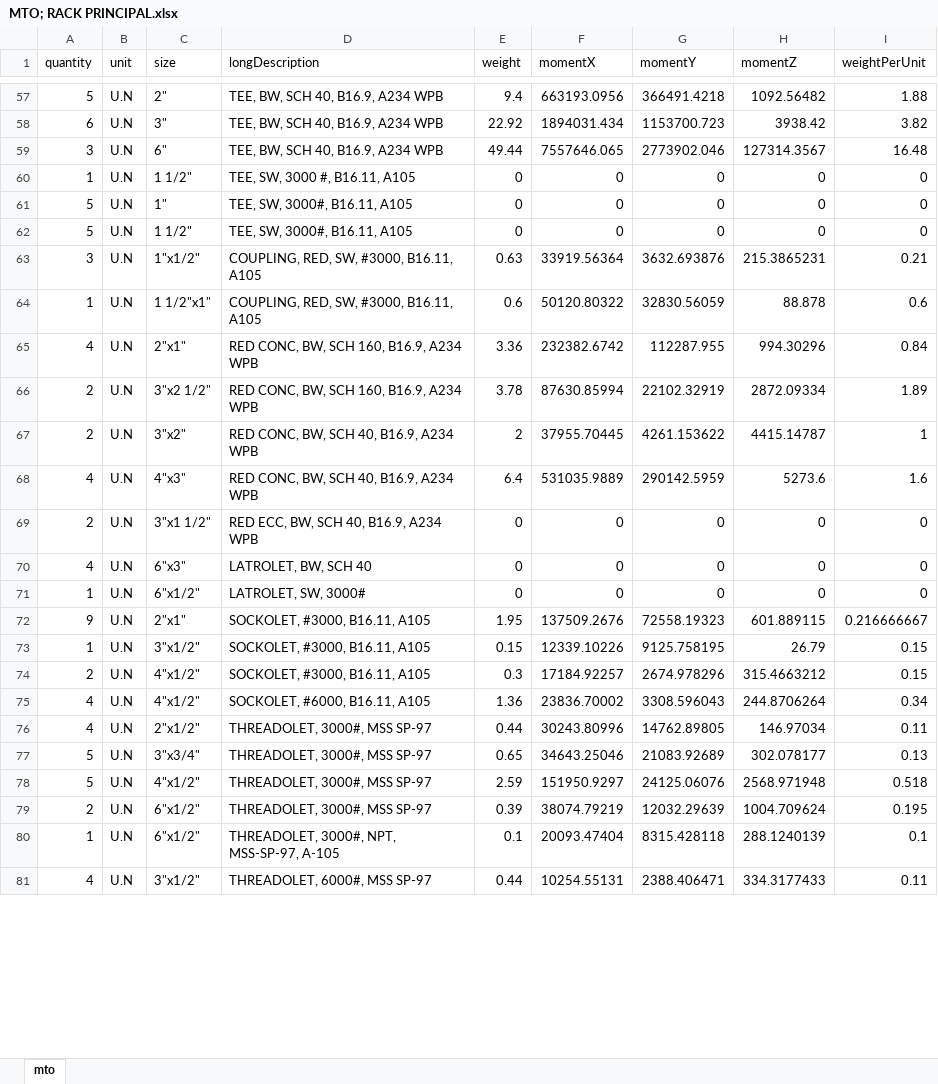
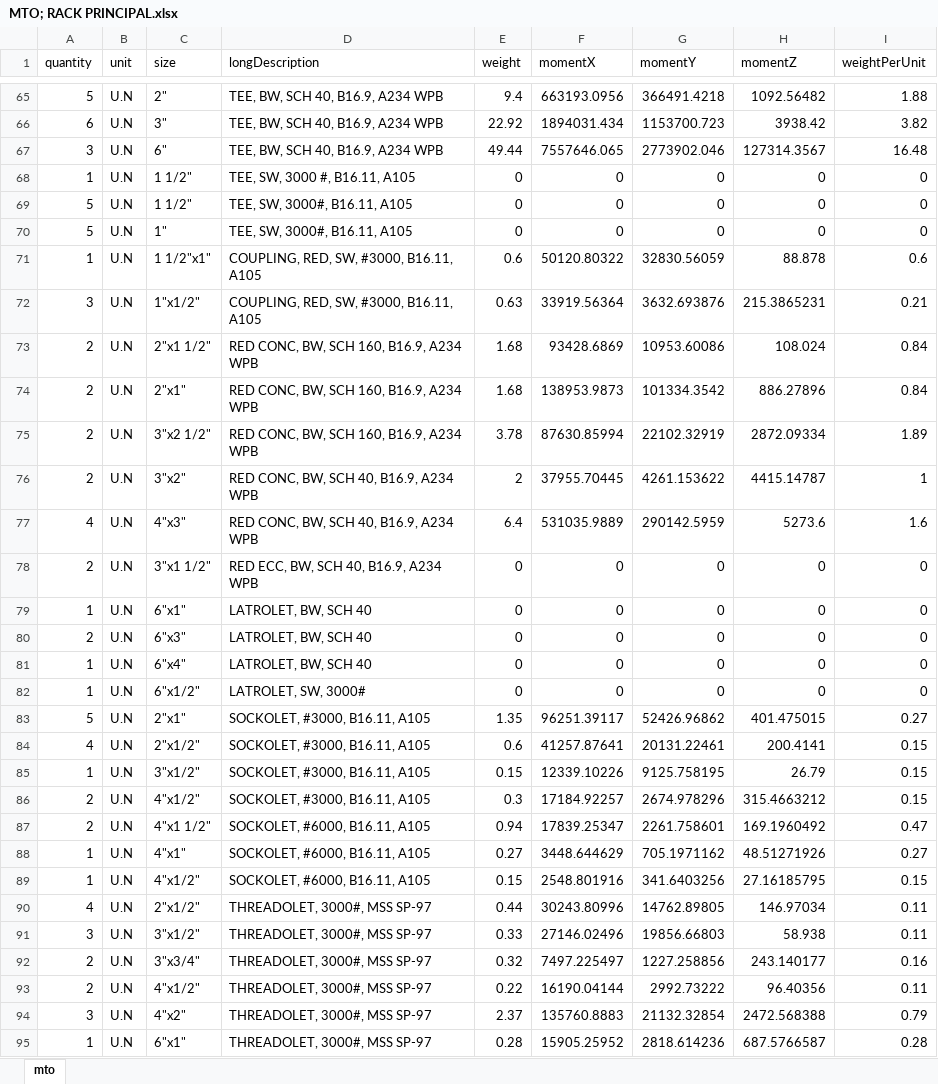
Before and after one commit to cdvalenzuelas/mto-master, an Excel workbook: MTO; RACK PRINCIPAL.xlsx, sheet mto, drawn as a sheet; only a part is shown, gaps mark what is left out; the shorter side is filled out with more unchanged rows; values as stored, in another font and other column widths than the file's, no borders; removed rows and columns are numbered as before the commit, all else as after; the diff covers the shown part only; the diff names each change by its address in the sheet, - before the commit and + after, or states it on an @@ line.

```diff
--- a/MTO; RACK PRINCIPAL.xlsx (sheet mto)
+++ b/MTO; RACK PRINCIPAL.xlsx (sheet mto)
@@ row 62 moved to row 69: 5 @@
@@ row 64 moved to row 71: 1 @@
-row 65: 4 | U.N | 2"x1" | RED CONC, BW, SCH 160, B16.9, A234 WPB | 3.36 | 232382.6742 | 112287.955 | 994.30296 | 0.84
+row 73: 2 | U.N | 2"x1 1/2" | RED CONC, BW, SCH 160, B16.9, A234 WPB | 1.68 | 93428.6869 | 10953.60086 | 108.024 | 0.84
+row 74: 2 | U.N | 2"x1" | RED CONC, BW, SCH 160, B16.9, A234 WPB | 1.68 | 138953.9873 | 101334.3542 | 886.27896 | 0.84
+row 79: 1 | U.N | 6"x1" | LATROLET, BW, SCH 40 | 0 | 0 | 0 | 0 | 0
-A80 (quantity): 4
+A80 (quantity): 2
+row 81: 1 | U.N | 6"x4" | LATROLET, BW, SCH 40 | 0 | 0 | 0 | 0 | 0
-row 72: 9 | U.N | 2"x1" | SOCKOLET, #3000, B16.11, A105 | 1.95 | 137509.2676 | 72558.19323 | 601.889115 | 0.216666667
+row 83: 5 | U.N | 2"x1" | SOCKOLET, #3000, B16.11, A105 | 1.35 | 96251.39117 | 52426.96862 | 401.475015 | 0.27
+row 84: 4 | U.N | 2"x1/2" | SOCKOLET, #3000, B16.11, A105 | 0.6 | 41257.87641 | 20131.22461 | 200.4141 | 0.15
-row 75: 4 | U.N | 4"x1/2" | SOCKOLET, #6000, B16.11, A105 | 1.36 | 23836.70002 | 3308.596043 | 244.8706264 | 0.34
+row 87: 2 | U.N | 4"x1 1/2" | SOCKOLET, #6000, B16.11, A105 | 0.94 | 17839.25347 | 2261.758601 | 169.1960492 | 0.47
+row 88: 1 | U.N | 4"x1" | SOCKOLET, #6000, B16.11, A105 | 0.27 | 3448.644629 | 705.1971162 | 48.51271926 | 0.27
+row 89: 1 | U.N | 4"x1/2" | SOCKOLET, #6000, B16.11, A105 | 0.15 | 2548.801916 | 341.6403256 | 27.16185795 | 0.15
-row 77: 5 | U.N | 3"x3/4" | THREADOLET, 3000#, MSS SP-97 | 0.65 | 34643.25046 | 21083.92689 | 302.078177 | 0.13
-row 78: 5 | U.N | 4"x1/2" | THREADOLET, 3000#, MSS SP-97 | 2.59 | 151950.9297 | 24125.06076 | 2568.971948 | 0.518
+row 91: 3 | U.N | 3"x1/2" | THREADOLET, 3000#, MSS SP-97 | 0.33 | 27146.02496 | 19856.66803 | 58.938 | 0.11
+row 92: 2 | U.N | 3"x3/4" | THREADOLET, 3000#, MSS SP-97 | 0.32 | 7497.225497 | 1227.258856 | 243.140177 | 0.16
-C93 (size): 6"x1/2"
+C93 (size): 4"x1/2"
-E93 (weight): 0.39
+E93 (weight): 0.22
-F93 (momentX): 38074.79219
+F93 (momentX): 16190.04144
-G93 (momentY): 12032.29639
+G93 (momentY): 2992.73222
-H93 (momentZ): 1004.709624
+H93 (momentZ): 96.40356
-I93 (weightPerUnit): 0.195
+I93 (weightPerUnit): 0.11
+row 94: 3 | U.N | 4"x2" | THREADOLET, 3000#, MSS SP-97 | 2.37 | 135760.8883 | 21132.32854 | 2472.568388 | 0.79
+row 95: 1 | U.N | 6"x1" | THREADOLET, 3000#, MSS SP-97 | 0.28 | 15905.25952 | 2818.614236 | 687.5766587 | 0.28
```
Also changed, not shown: 17 added rows, 6 removed rows and 6 moved rows elsewhere in this sheet, MECHANICAL QUANTITY.xlsx, MTO.xlsx, 7 other files.
